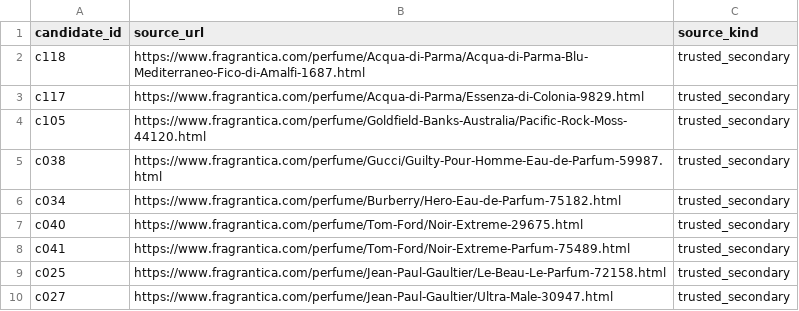
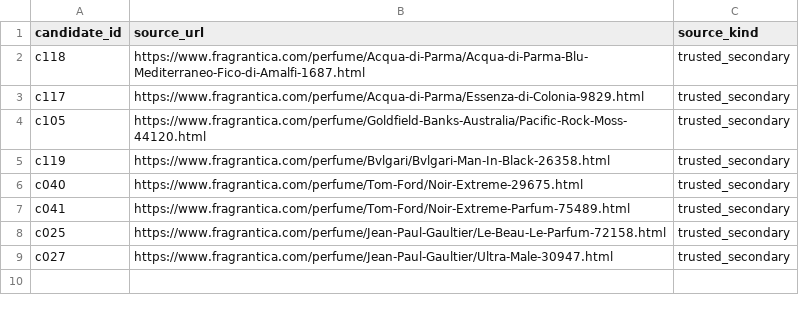
Before and after one commit to francoisbowman-cloud/aromia-lab, a CSV file: catalog/expansion/batch-004/secondary-source-map.csv, drawn as a sheet; removed rows and columns are numbered as before the commit, all else as after; the diff names each change by its address in the sheet, - before the commit and + after, or states it on an @@ line.

Commit message:
Batch 004: remove rejected secondary candidates

```diff
--- a/catalog/expansion/batch-004/secondary-source-map.csv
+++ b/catalog/expansion/batch-004/secondary-source-map.csv
-row 5: c038 | https://www.fragrantica.com/perfume/Gucci/Guilty-Pour-Homme-Eau-de-Parfum-59987.html | trusted_secondary
-row 6: c034 | https://www.fragrantica.com/perfume/Burberry/Hero-Eau-de-Parfum-75182.html | trusted_secondary
+row 5: c119 | https://www.fragrantica.com/perfume/Bvlgari/Bvlgari-Man-In-Black-26358.html | trusted_secondary
```
